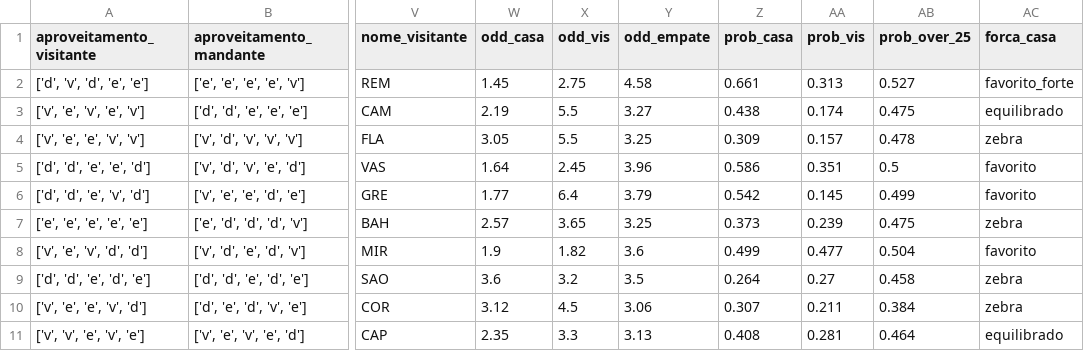
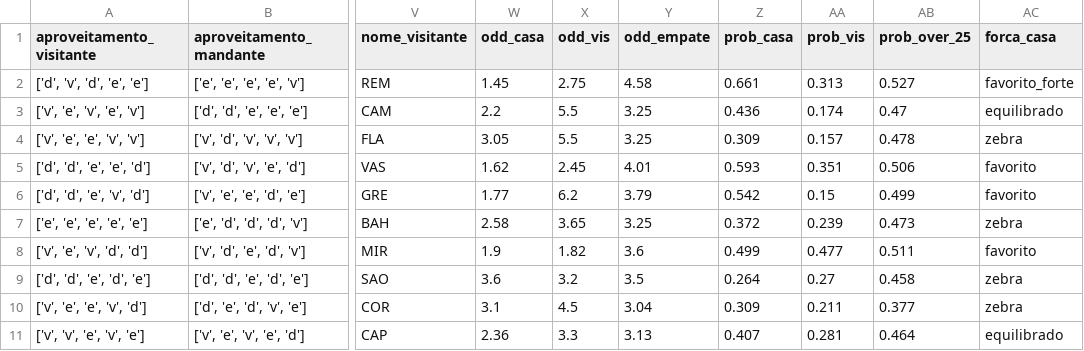
Before and after one commit to FilipeNamorato/namoratosdashboard, a CSV file: llm/input/partidas.csv, drawn as a sheet; only a part is shown, gaps mark what is left out; the diff names each change by its address in the sheet, - before the commit and + after, or states it on an @@ line.

```diff
--- a/llm/input/partidas.csv
+++ b/llm/input/partidas.csv
-W3 (odd_casa): 2.19
+W3 (odd_casa): 2.2
-Y3 (odd_empate): 3.27
+Y3 (odd_empate): 3.25
-Z3 (prob_casa): 0.438
+Z3 (prob_casa): 0.436
-AB3 (prob_over_25): 0.475
+AB3 (prob_over_25): 0.47
-W5 (odd_casa): 1.64
+W5 (odd_casa): 1.62
-Y5 (odd_empate): 3.96
+Y5 (odd_empate): 4.01
-Z5 (prob_casa): 0.586
+Z5 (prob_casa): 0.593
-AB5 (prob_over_25): 0.5
+AB5 (prob_over_25): 0.506
-X6 (odd_vis): 6.4
+X6 (odd_vis): 6.2
-AA6 (prob_vis): 0.145
+AA6 (prob_vis): 0.15
-W7 (odd_casa): 2.57
+W7 (odd_casa): 2.58
-Z7 (prob_casa): 0.373
+Z7 (prob_casa): 0.372
-AB7 (prob_over_25): 0.475
+AB7 (prob_over_25): 0.473
-AB8 (prob_over_25): 0.504
+AB8 (prob_over_25): 0.511
-W10 (odd_casa): 3.12
+W10 (odd_casa): 3.1
-Y10 (odd_empate): 3.06
+Y10 (odd_empate): 3.04
-Z10 (prob_casa): 0.307
+Z10 (prob_casa): 0.309
-AB10 (prob_over_25): 0.384
+AB10 (prob_over_25): 0.377
-W11 (odd_casa): 2.35
+W11 (odd_casa): 2.36
-Z11 (prob_casa): 0.408
+Z11 (prob_casa): 0.407
```
Also changed, not shown: docs/data/current/atletas.csv, docs/data/current/log.csv, 9 other files.
